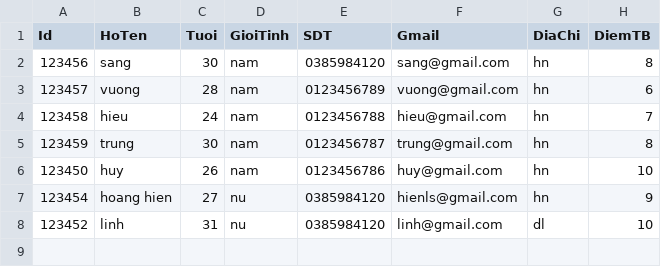
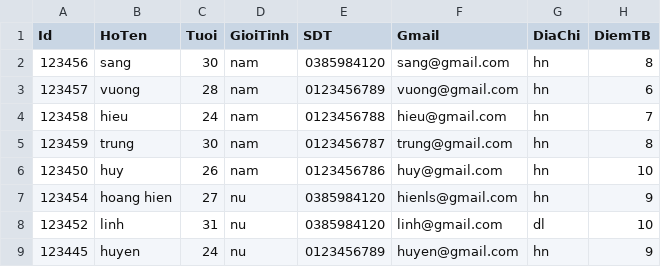
Before and after one commit to langthanhsang/case_Study_Module2, a CSV file: IOOFile/Student.csv, drawn as a sheet.

```diff
--- a/IOOFile/Student.csv
+++ b/IOOFile/Student.csv
@@ -8 +8,2 @@ Id,HoTen,Tuoi,GioiTinh,SDT,Gmail,DiaChi,DiemTB
 123452,linh,31,nu,0385984120,linh@gmail.com,dl,10
+123445,huyen,24,nu,0123456789,huyen@gmail.com,hn,9
```
Also changed, not shown: 12 other files.
